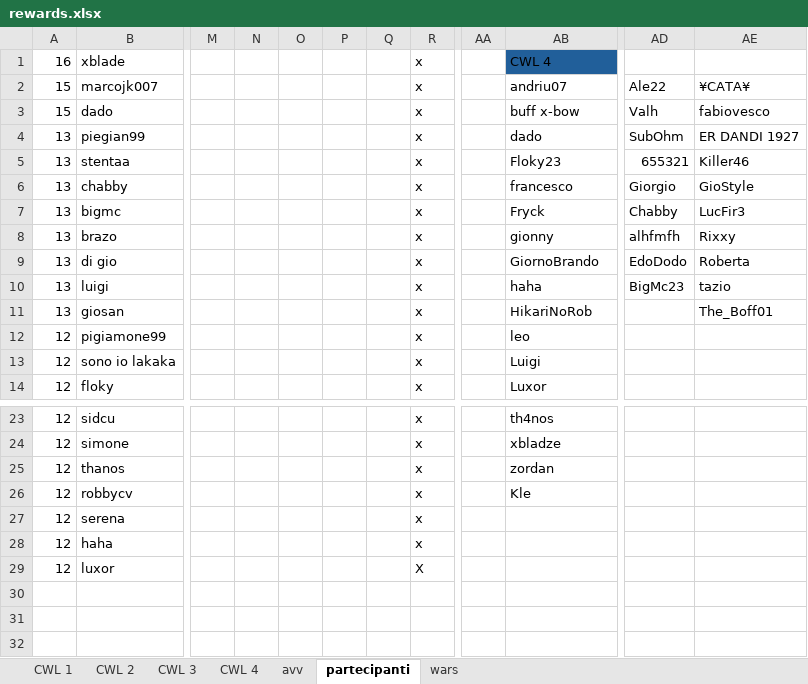
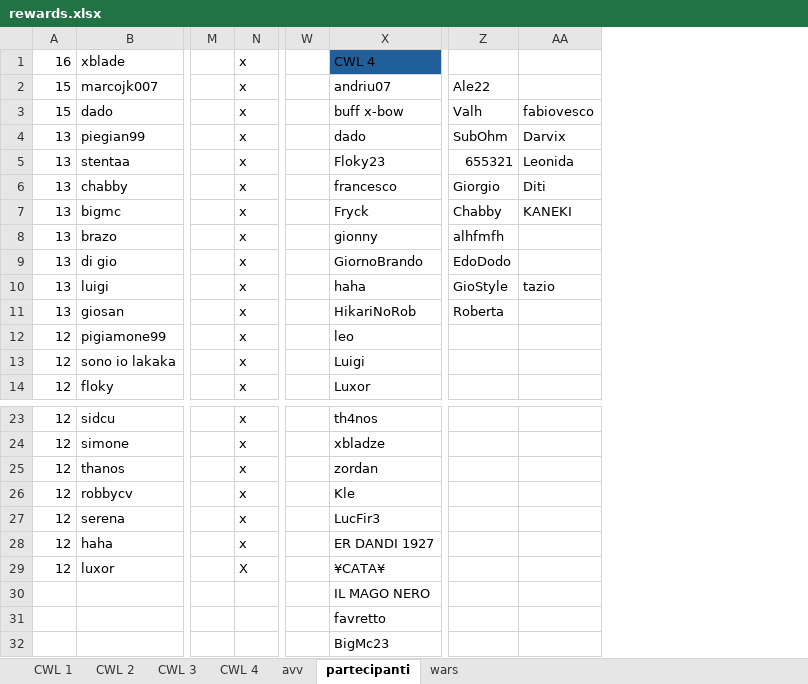
Before and after one commit to piegian99ita/clashMacacos, an Excel workbook: rewards.xlsx, sheet partecipanti, drawn as a sheet; only a part is shown, gaps mark what is left out; values as stored, in another font and other column widths than the file's, no borders; removed rows and columns are numbered as before the commit, all else as after; rows hold the shown columns only; the diff names each change by its address in the sheet, - before the commit and + after, or states it on an @@ line.

```diff
--- a/rewards.xlsx (sheet partecipanti)
+++ b/rewards.xlsx (sheet partecipanti)
-column N, empty
-column O, empty
-column P, empty
-column Q, empty
-column AE, rows 2-11: ¥CATA¥ | fabiovesco | ER DANDI 1927 | Killer46 | GioStyle | LucFir3 | Rixxy | Roberta | tazio | The_Boff01
+column AA, rows 3-10: fabiovesco | Darvix | Leonida | Diti | KANEKI |  |  | tazio
-Z10: BigMc23
+Z10: GioStyle
-Z11: (empty)
+Z11: Roberta
-X27: (empty)
+X27: LucFir3
-X28: (empty)
+X28: ER DANDI 1927
-X29: (empty)
+X29: ¥CATA¥
+row 30:  |  |  |  |  | IL MAGO NERO
+row 31:  |  |  |  |  | favretto
+row 32:  |  |  |  |  | BigMc23
```
Also changed, not shown: sheet CWL 2, sheet wars, hidden cells.
